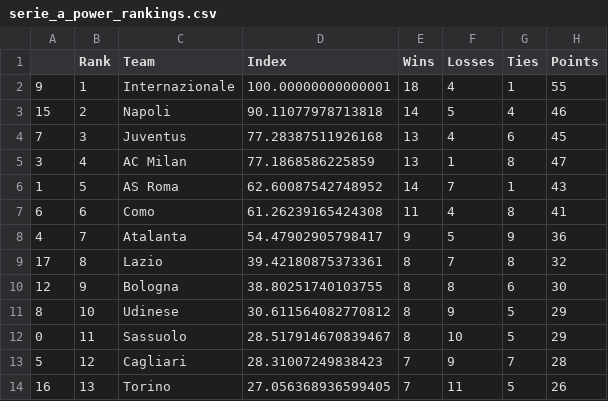
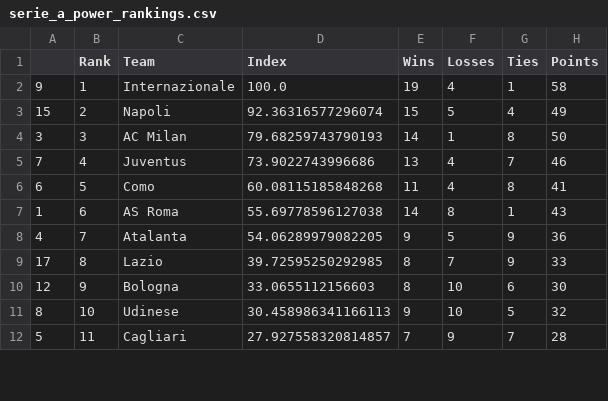
Before and after one commit to jmn5/powerRankCSVFiles, a CSV file: serie_a_power_rankings.csv, drawn as a sheet; only a part is shown; the diff covers the shown part only.

```diff
--- a/serie_a_power_rankings.csv
+++ b/serie_a_power_rankings.csv
@@ -1,14 +1,12 @@
 ,Rank,Team,Index,Wins,Losses,Ties,Points
-9,1,Internazionale,100.00000000000001,18,4,1,55
-15,2,Napoli,90.11077978713818,14,5,4,46
-7,3,Juventus,77.28387511926168,13,4,6,45
-3,4,AC Milan,77.1868586225859,13,1,8,47
-1,5,AS Roma,62.60087542748952,14,7,1,43
-6,6,Como,61.26239165424308,11,4,8,41
-4,7,Atalanta,54.47902905798417,9,5,9,36
-17,8,Lazio,39.42180875373361,8,7,8,32
-12,9,Bologna,38.80251740103755,8,8,6,30
-8,10,Udinese,30.611564082770812,8,9,5,29
-0,11,Sassuolo,28.517914670839467,8,10,5,29
-5,12,Cagliari,28.31007249838423,7,9,7,28
-16,13,Torino,27.056368936599405,7,11,5,26
+9,1,Internazionale,100.0,19,4,1,58
+15,2,Napoli,92.36316577296074,15,5,4,49
+3,3,AC Milan,79.68259743790193,14,1,8,50
+7,4,Juventus,73.9022743996686,13,4,7,46
+6,5,Como,60.08115185848268,11,4,8,41
+1,6,AS Roma,55.69778596127038,14,8,1,43
+4,7,Atalanta,54.06289979082205,9,5,9,36
+17,8,Lazio,39.72595250292985,8,7,9,33
+12,9,Bologna,33.0655112156603,8,10,6,30
+8,10,Udinese,30.458986341166113,9,10,5,32
+5,11,Cagliari,27.927558320814857,7,9,7,28
```
Also changed, not shown: 2 added rows and 19 edited cells elsewhere in this file, la_liga_power_rankings.csv, ncaabbmd1_power_rankings.csv, 13 other files.
